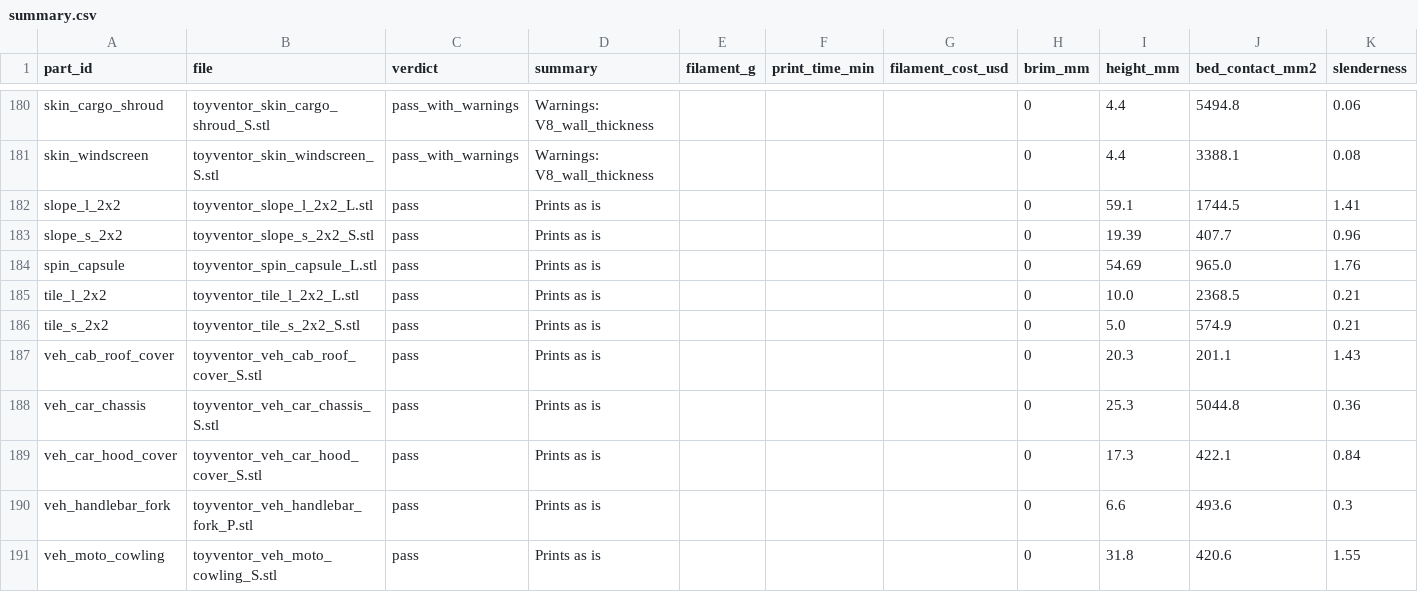
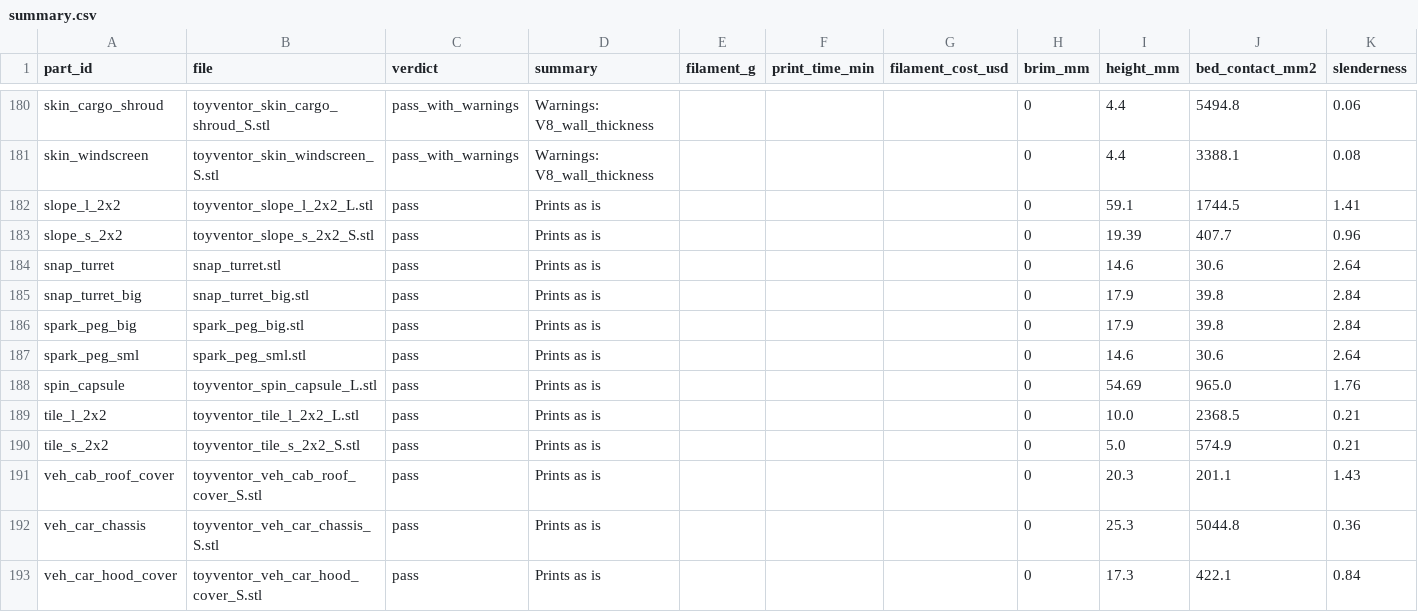
Before and after one commit to diydan/ToyVentor, a CSV file: parts/partspec/validation/summary.csv, drawn as a sheet; only a part is shown, gaps mark what is left out; the shorter side is filled out with more unchanged rows; rows hold the shown columns only; the diff names each change by its address in the sheet, - before the commit and + after, or states it on an @@ line.

Commit message:
fix(kip): zero-support double-ended dumbbell ball-joint connectors
Replaces truncated snap balls in kip.scad and the JS fallback builder with one revolved dumbbell profile (exact 13.4/10.6 mm ball-centre spans, <=40-degree surfaces, cross-flex slots and stop flange on Snap turrets), moves the peg gate wall points to the new profile, regenerates the four connector STLs, and records passing preprint reports with matching SHA-256 hashes. Focused kip-print Gates 1/3/4 and anchor tests pass; viewer/public sprue mirrors are byte-identical.

```diff
--- a/parts/partspec/validation/summary.csv
+++ b/parts/partspec/validation/summary.csv
+row 184: snap_turret | snap_turret.stl | pass | Prints as is |  |  |  | 0 | 14.6 | 30.6 | 2.64
+row 185: snap_turret_big | snap_turret_big.stl | pass | Prints as is |  |  |  | 0 | 17.9 | 39.8 | 2.84
+row 186: spark_peg_big | spark_peg_big.stl | pass | Prints as is |  |  |  | 0 | 17.9 | 39.8 | 2.84
+row 187: spark_peg_sml | spark_peg_sml.stl | pass | Prints as is |  |  |  | 0 | 14.6 | 30.6 | 2.64
```
Also changed, not shown: 12 other files.
